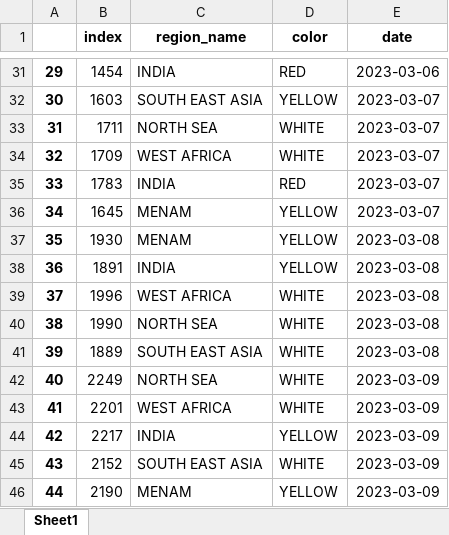
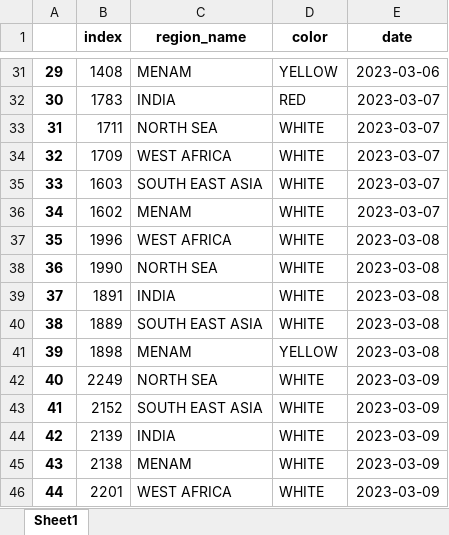
Before and after one commit to DEPTHJOURNEY/Automated-Offset-well-analysis, an Excel workbook: IADC_WELL_RPT_reg_color.xlsx, sheet Sheet1, drawn as a sheet; only a part is shown, gaps mark what is left out; values as stored, in another font and other column widths than the file's, no borders; the diff covers the shown part only; the diff names each change by its address in the sheet, - before the commit and + after, or states it on an @@ line.

```diff
--- a/IADC_WELL_RPT_reg_color.xlsx (sheet Sheet1)
+++ b/IADC_WELL_RPT_reg_color.xlsx (sheet Sheet1)
-B31 (index): 1454
+B31 (index): 1408
-C31 (region_name): INDIA
+C31 (region_name): MENAM
-D31 (color): RED
+D31 (color): YELLOW
-B32 (index): 1603
+B32 (index): 1783
-C32 (region_name): SOUTH EAST ASIA
+C32 (region_name): INDIA
-D32 (color): YELLOW
+D32 (color): RED
-B35 (index): 1783
+B35 (index): 1603
-C35 (region_name): INDIA
+C35 (region_name): SOUTH EAST ASIA
-D35 (color): RED
+D35 (color): WHITE
-B36 (index): 1645
+B36 (index): 1602
-D36:D38 (color): YELLOW
+D36:D38 (color): WHITE
-B37 (index): 1930
+B37 (index): 1996
-C37 (region_name): MENAM
+C37 (region_name): WEST AFRICA
-B38 (index): 1891
+B38 (index): 1990
-C38 (region_name): INDIA
+C38 (region_name): NORTH SEA
-B39 (index): 1996
+B39 (index): 1891
-C39 (region_name): WEST AFRICA
+C39 (region_name): INDIA
-B40 (index): 1990
+B40 (index): 1889
-C40 (region_name): NORTH SEA
+C40 (region_name): SOUTH EAST ASIA
-B41 (index): 1889
+B41 (index): 1898
-C41 (region_name): SOUTH EAST ASIA
+C41 (region_name): MENAM
-D41 (color): WHITE
+D41 (color): YELLOW
-B43 (index): 2201
+B43 (index): 2152
-C43 (region_name): WEST AFRICA
+C43 (region_name): SOUTH EAST ASIA
-B44 (index): 2217
+B44 (index): 2139
-D44 (color): YELLOW
+D44 (color): WHITE
-B45 (index): 2152
+B45 (index): 2138
-C45 (region_name): SOUTH EAST ASIA
+C45 (region_name): MENAM
-B46 (index): 2190
+B46 (index): 2201
-C46 (region_name): MENAM
+C46 (region_name): WEST AFRICA
-D46 (color): YELLOW
+D46 (color): WHITE
```
Also changed, not shown: 206 edited cells elsewhere in this sheet, IADC_WELL_RPT_rig_color.xlsx, IADC_WELL_RPT_test.xlsx.
